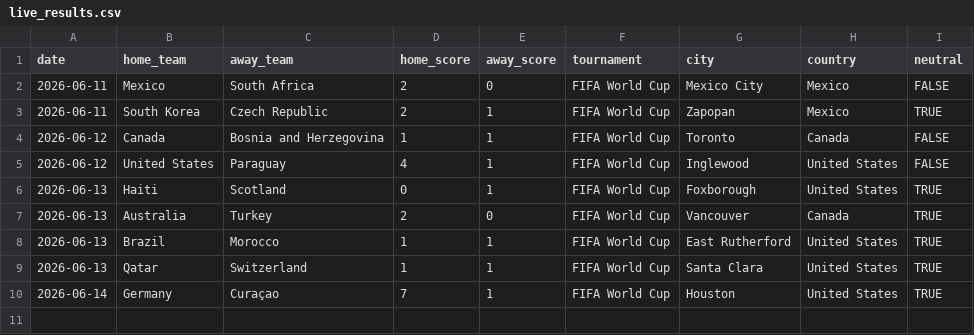
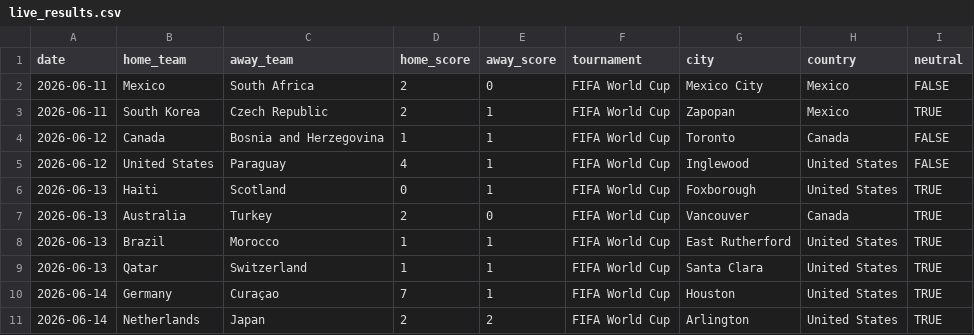
Before and after one commit to agends-afk/World-Cup-Predictor, a CSV file: data/live_results.csv, drawn as a sheet; the diff names each change by its address in the sheet, - before the commit and + after, or states it on an @@ line.

```diff
--- a/data/live_results.csv
+++ b/data/live_results.csv
+row 11: 2026-06-14 | Netherlands | Japan | 2 | 2 | FIFA World Cup | Arlington | United States | TRUE
```
Also changed, not shown: 6 other files.
